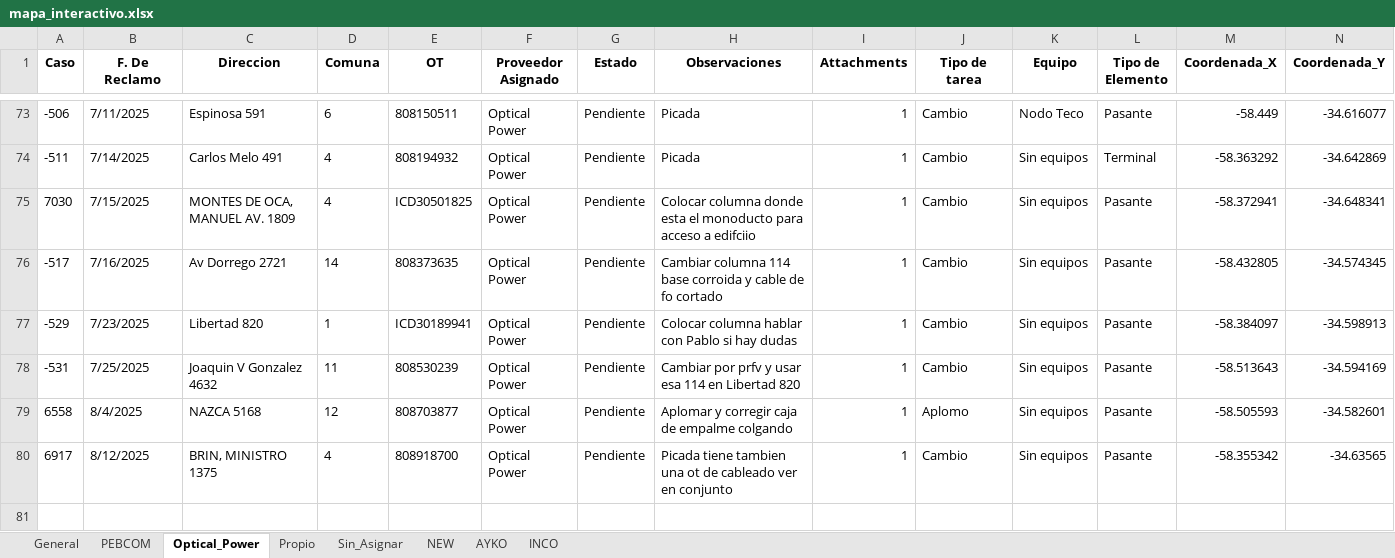
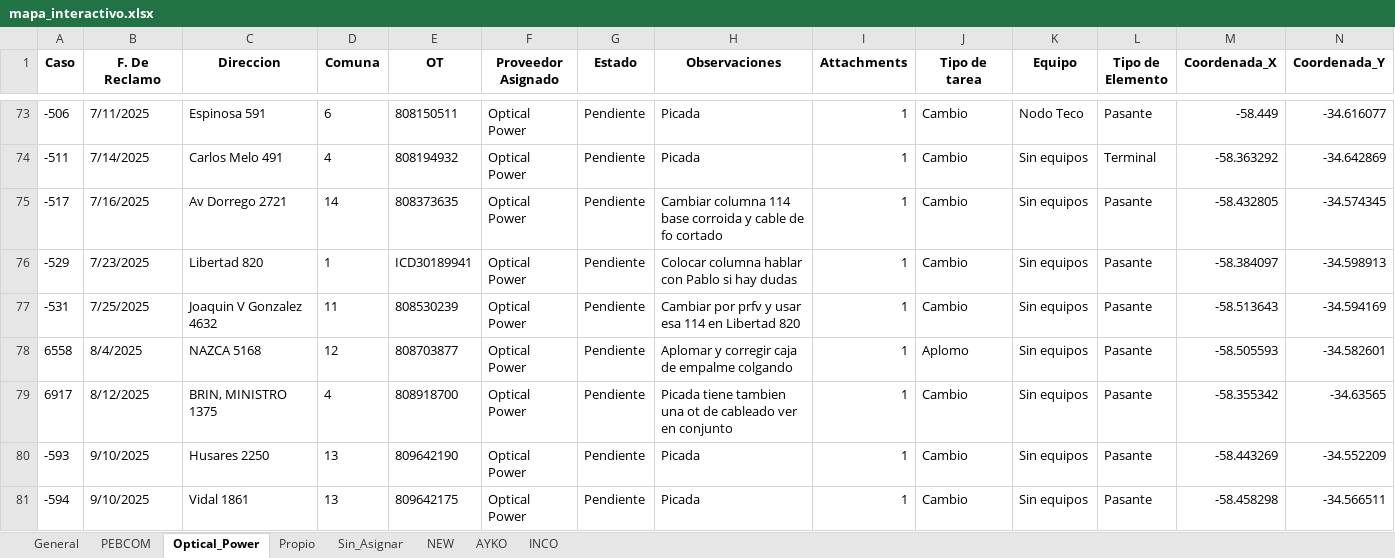
Before and after one commit to gestiondereclamosteco/pendientes_mantenimiento, an Excel workbook: mapa_interactivo.xlsx, sheet Optical_Power, drawn as a sheet; only a part is shown, gaps mark what is left out; values as stored, in another font and other column widths than the file's, no borders; removed rows and columns are numbered as before the commit, all else as after; rows hold the shown columns only; the diff names each change by its address in the sheet, - before the commit and + after, or states it on an @@ line.

```diff
--- a/mapa_interactivo.xlsx (sheet Optical_Power)
+++ b/mapa_interactivo.xlsx (sheet Optical_Power)
-row 75: 7030 | 7/15/2025 | MONTES DE OCA, MANUEL AV. 1809 | 4 | ICD30501825 | Optical Power | Pendiente | Colocar columna donde esta el monoducto para acceso a edifciio | 1 | Cambio | Sin equipos | Pasante | -58.372941 | -34.648341
+row 80: -593 | 9/10/2025 | Husares 2250 | 13 | 809642190 | Optical Power | Pendiente | Picada | 1 | Cambio | Sin equipos | Pasante | -58.443269 | -34.552209
+row 81: -594 | 9/10/2025 | Vidal 1861 | 13 | 809642175 | Optical Power | Pendiente | Picada | 1 | Cambio | Sin equipos | Pasante | -58.458298 | -34.566511
```
Also changed, not shown: sheet General, sheet AYKO, sheet PEBCOM, sheet Sin_Asignar, sheet NEW, 1 other file.
